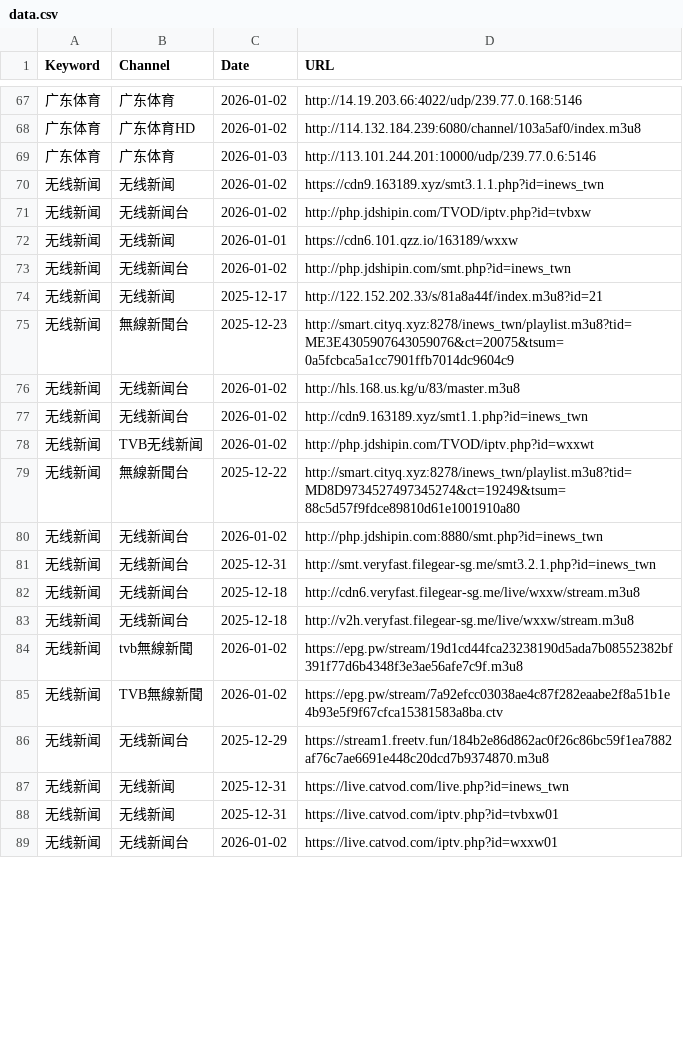
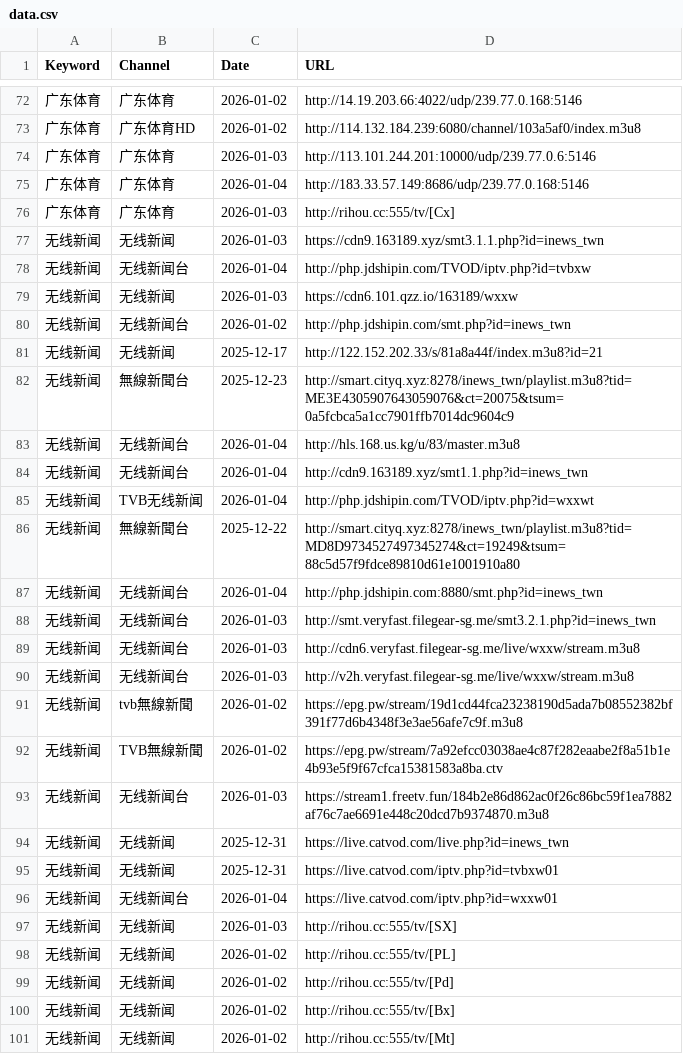
Before and after one commit to wan7up/tonkiascraper, a CSV file: data.csv, drawn as a sheet; only a part is shown, gaps mark what is left out; addresses are those after the commit; the diff covers the shown part only; the diff names each change by its address in the sheet, - before the commit and + after, or states it on an @@ line.

```diff
--- a/data.csv
+++ b/data.csv
+row 75: 广东体育 | 广东体育 | 2026-01-04 | http://183.33.57.149:8686/udp/239.77.0.168:5146
+row 76: 广东体育 | 广东体育 | 2026-01-03 | http://rihou.cc:555/tv/[Cx]
-C77 (Date): 2026-01-02
+C77 (Date): 2026-01-03
-C78 (Date): 2026-01-02
+C78 (Date): 2026-01-04
-C79 (Date): 2026-01-01
+C79 (Date): 2026-01-03
-C83:C85 (Date): 2026-01-02
+C83:C85 (Date): 2026-01-04
-C87 (Date): 2026-01-02
+C87 (Date): 2026-01-04
-C88 (Date): 2025-12-31
+C88 (Date): 2026-01-03
-C89:C90 (Date): 2025-12-18
+C89:C90 (Date): 2026-01-03
-C93 (Date): 2025-12-29
+C93 (Date): 2026-01-03
-C96 (Date): 2026-01-02
+C96 (Date): 2026-01-04
+row 97: 无线新闻 | 无线新闻 | 2026-01-03 | http://rihou.cc:555/tv/[SX]
+row 98: 无线新闻 | 无线新闻 | 2026-01-02 | http://rihou.cc:555/tv/[PL]
+row 99: 无线新闻 | 无线新闻 | 2026-01-02 | http://rihou.cc:555/tv/[Pd]
+row 100: 无线新闻 | 无线新闻 | 2026-01-02 | http://rihou.cc:555/tv/[Bx]
+row 101: 无线新闻 | 无线新闻 | 2026-01-02 | http://rihou.cc:555/tv/[Mt]
```
Also changed, not shown: 6 added rows and 38 edited cells elsewhere in this file, 2 other files.
